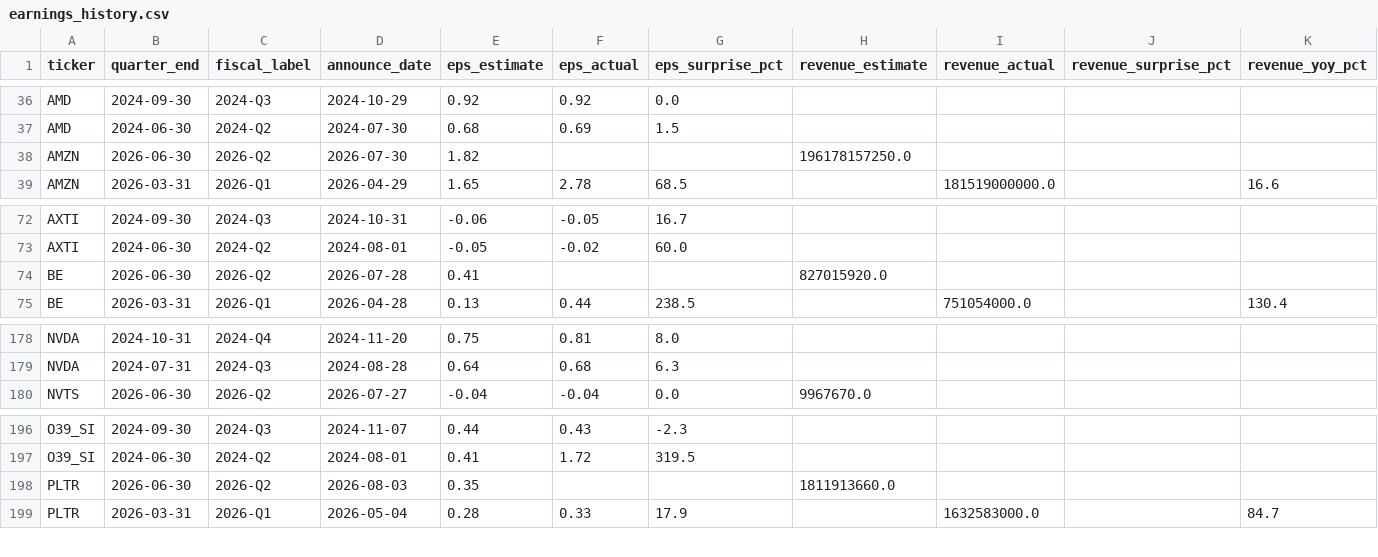
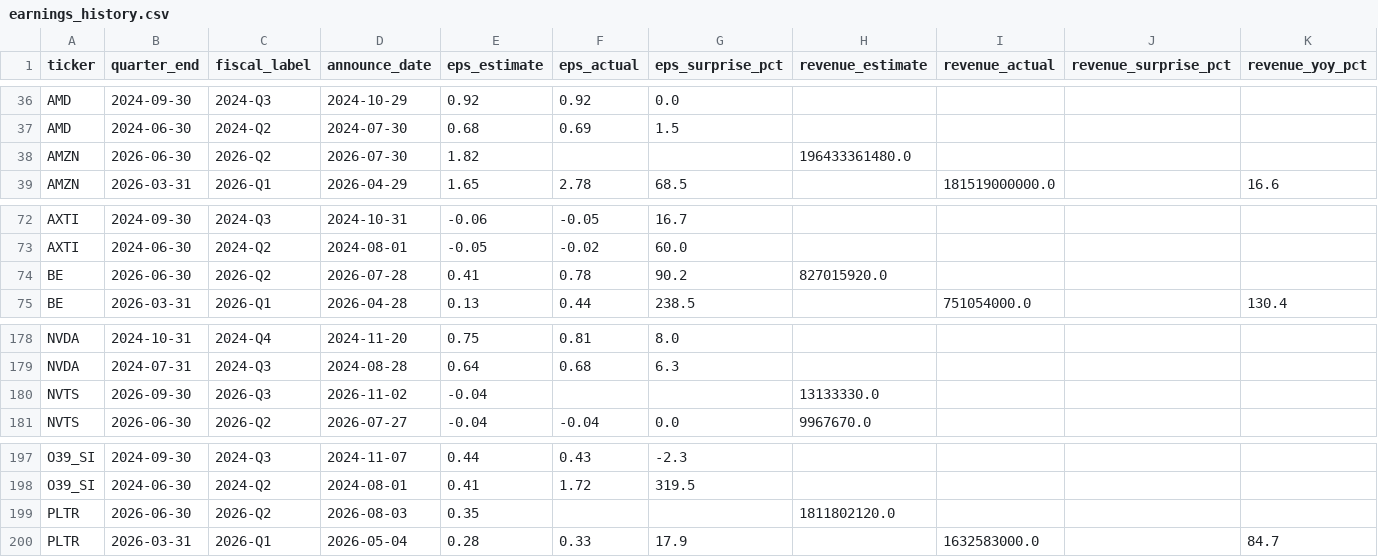
Before and after one commit to marcuslai1/market-dashboard, a CSV file: data/earnings_history.csv, drawn as a sheet; only a part is shown, gaps mark what is left out; addresses are those after the commit; rows hold the shown columns only; the diff names each change by its address in the sheet, - before the commit and + after, or states it on an @@ line.

```diff
--- a/data/earnings_history.csv
+++ b/data/earnings_history.csv
-H38 (revenue_estimate): 196178157250.0
+H38 (revenue_estimate): 196433361480.0
-F74 (eps_actual): (empty)
+F74 (eps_actual): 0.78
-G74 (eps_surprise_pct): (empty)
+G74 (eps_surprise_pct): 90.2
+row 180: NVTS | 2026-09-30 | 2026-Q3 | 2026-11-02 | -0.04 |  |  | 13133330.0
-H199 (revenue_estimate): 1811913660.0
+H199 (revenue_estimate): 1811802120.0
```
Also changed, not shown: data/claude_analysis.csv, data/market_data.csv, 6 other files.
